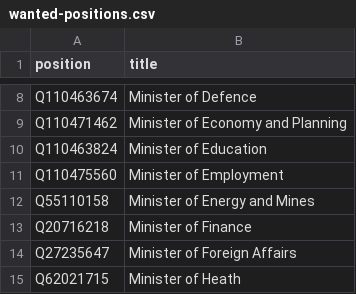
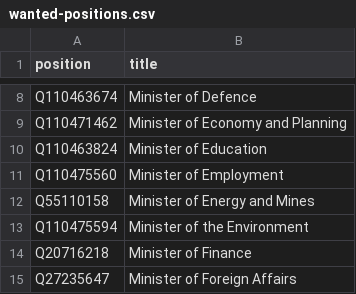
Before and after one commit to every-politician-scrapers/tunisia-ministers, a CSV file: wikidata/wanted-positions.csv, drawn as a sheet; only a part is shown, gaps mark what is left out; the shorter side is filled out with more unchanged rows; the diff names each change by its address in the sheet, - before the commit and + after, or states it on an @@ line.

Commit message:
compare frwiki Environment Ministers

```diff
--- a/wikidata/wanted-positions.csv
+++ b/wikidata/wanted-positions.csv
+row 13: Q110475594 | Minister of the Environment
```
Also changed, not shown: 9 other files.
